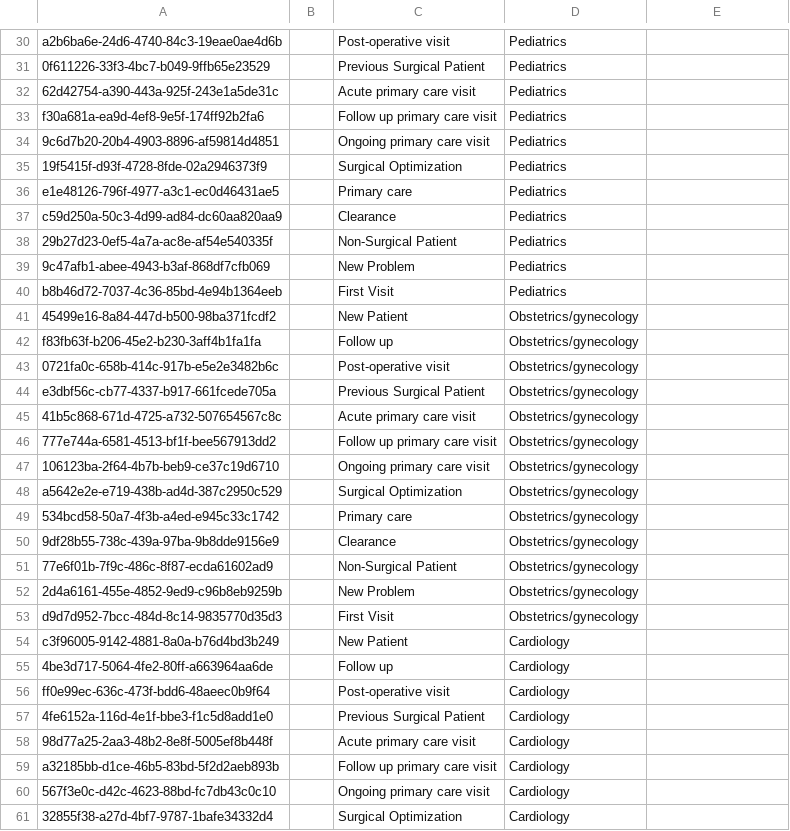
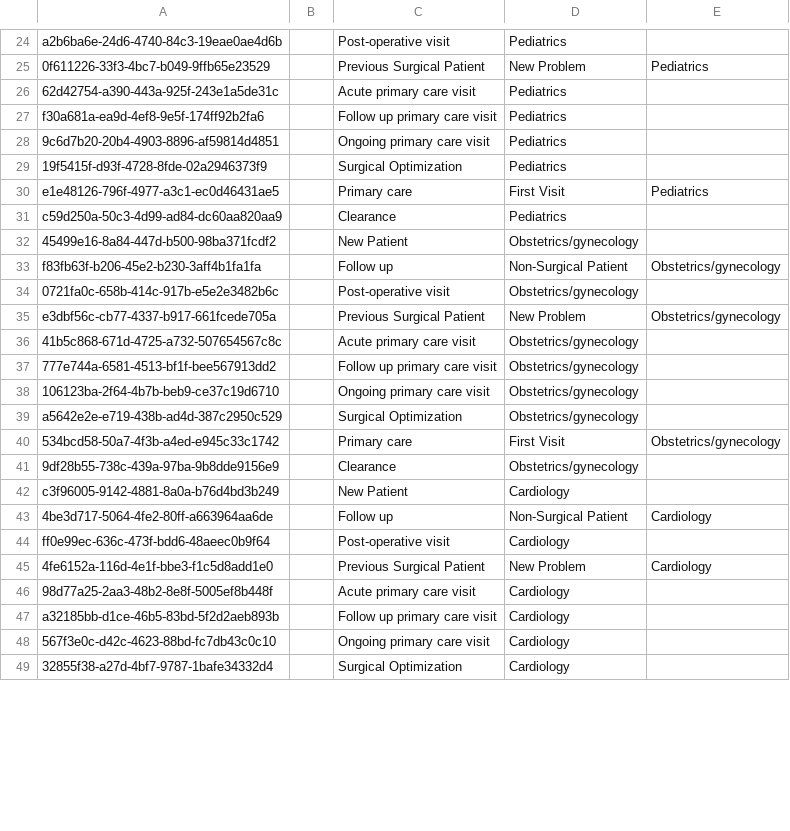
Before and after one commit to globalhealthcoalition/openmrs-config-ghc, a CSV file: configuration/appointmentservicetypes/appointmentservicetypes.csv, drawn as a sheet; only a part is shown, gaps mark what is left out; removed rows and columns are numbered as before the commit, all else as after; the diff covers the shown part only; the diff names each change by its address in the sheet, - before the commit and + after, or states it on an @@ line.

```diff
--- a/configuration/appointmentservicetypes/appointmentservicetypes.csv
+++ b/configuration/appointmentservicetypes/appointmentservicetypes.csv
-D25: Pediatrics
+D25: New Problem
-E25: (empty)
+E25: Pediatrics
-D30: Pediatrics
+D30: First Visit
-E30: (empty)
+E30: Pediatrics
-row 38: 29b27d23-0ef5-4a7a-ac8e-af54e540335f |  | Non-Surgical Patient | Pediatrics
-row 39: 9c47afb1-abee-4943-b3af-868df7cfb069 |  | New Problem | Pediatrics
-row 40: b8b46d72-7037-4c36-85bd-4e94b1364eeb |  | First Visit | Pediatrics
-D33: Obstetrics/gynecology
+D33: Non-Surgical Patient
-E33: (empty)
+E33: Obstetrics/gynecology
-D35: Obstetrics/gynecology
+D35: New Problem
-E35: (empty)
+E35: Obstetrics/gynecology
-D40: Obstetrics/gynecology
+D40: First Visit
-E40: (empty)
+E40: Obstetrics/gynecology
-row 51: 77e6f01b-7f9c-486c-8f87-ecda61602ad9 |  | Non-Surgical Patient | Obstetrics/gynecology
-row 52: 2d4a6161-455e-4852-9ed9-c96b8eb9259b |  | New Problem | Obstetrics/gynecology
-row 53: d9d7d952-7bcc-484d-8c14-9835770d35d3 |  | First Visit | Obstetrics/gynecology
-D43: Cardiology
+D43: Non-Surgical Patient
-E43: (empty)
+E43: Cardiology
-D45: Cardiology
+D45: New Problem
-E45: (empty)
+E45: Cardiology
```
Also changed, not shown: 30 removed rows and 58 edited cells elsewhere in this file.
